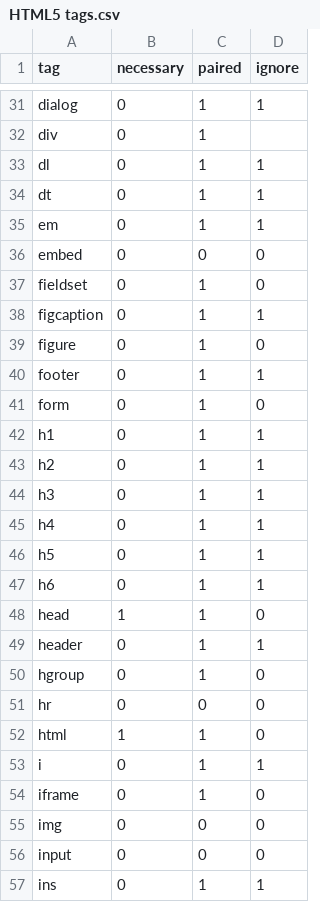
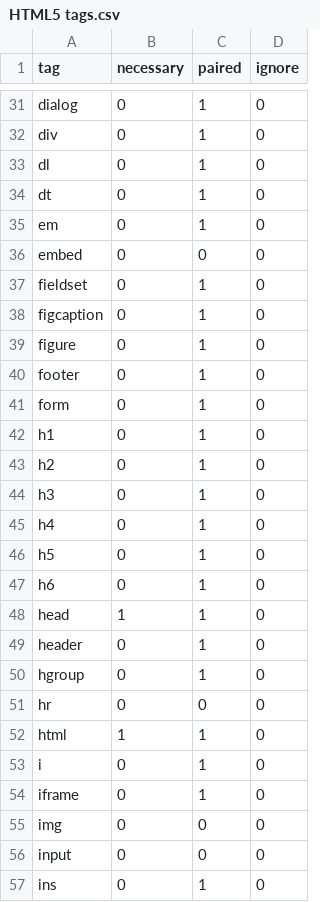
Before and after one commit to max1m999/HTMLChecker, a CSV file: HTML5 tags.csv, drawn as a sheet; only a part is shown, gaps mark what is left out; the diff covers the shown part only; the diff names each change by its address in the sheet, - before the commit and + after, or states it on an @@ line.

Commit message:
script ignore

```diff
--- a/HTML5 tags.csv
+++ b/HTML5 tags.csv
-D31 (ignore): 1
+D31 (ignore): 0
-D32 (ignore): (empty)
+D32 (ignore): 0
-D33:D35 (ignore): 1
+D33:D35 (ignore): 0
-D38 (ignore): 1
+D38 (ignore): 0
-D40 (ignore): 1
+D40 (ignore): 0
-D42:D47 (ignore): 1
+D42:D47 (ignore): 0
-D49 (ignore): 1
+D49 (ignore): 0
-D53 (ignore): 1
+D53 (ignore): 0
-D57 (ignore): 1
+D57 (ignore): 0
```
Also changed, not shown: 51 edited cells elsewhere in this file, 2 other files.
